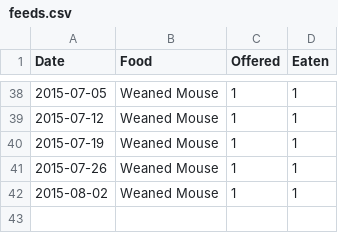
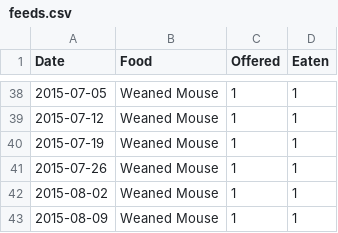
Before and after one commit to pikesley/snake-data, a CSV file: feeds.csv, drawn as a sheet; only a part is shown, gaps mark what is left out; the diff names each change by its address in the sheet, - before the commit and + after, or states it on an @@ line.

Commit message:
Next mouse

```diff
--- a/feeds.csv
+++ b/feeds.csv
+row 43: 2015-08-09 | Weaned Mouse | 1 | 1
```
